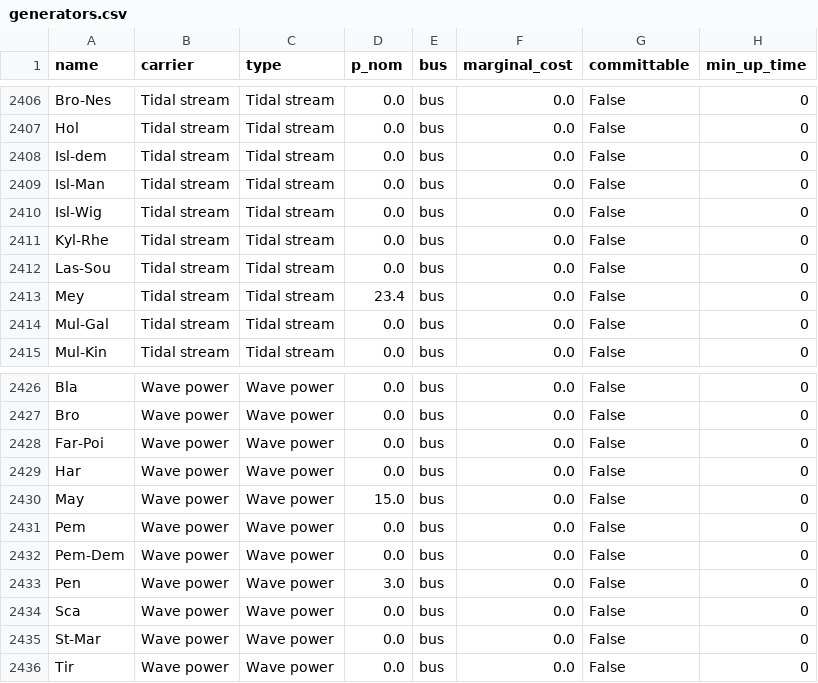
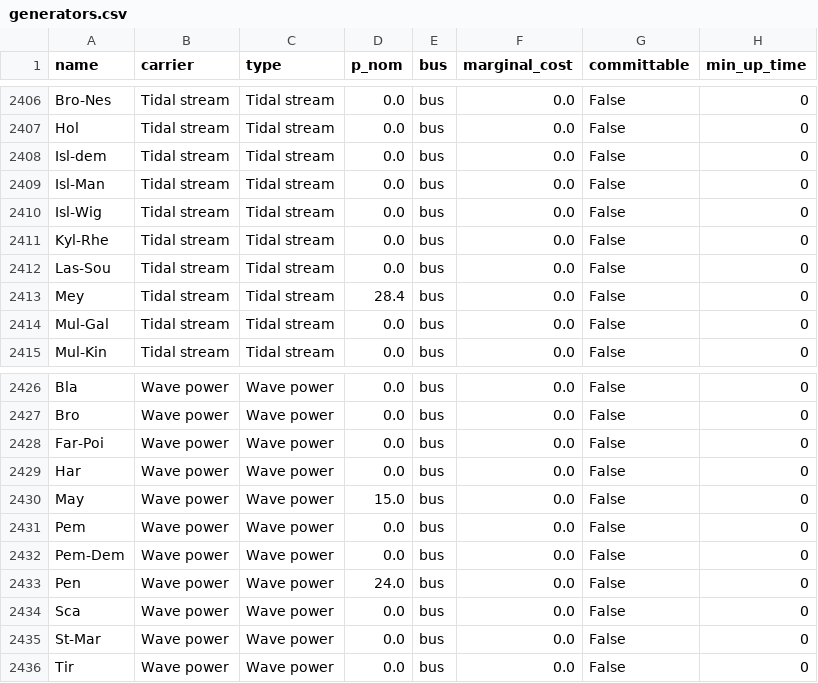
Before and after one commit to marta-uoe/PyPSA-GB-datacentres, a CSV file: PyPSA-GB/UC_data/generators.csv, drawn as a sheet; only a part is shown, gaps mark what is left out; the diff names each change by its address in the sheet, - before the commit and + after, or states it on an @@ line.

```diff
--- a/PyPSA-GB/UC_data/generators.csv
+++ b/PyPSA-GB/UC_data/generators.csv
-D2413 (p_nom): 23.4
+D2413 (p_nom): 28.4
-D2433 (p_nom): 3.0
+D2433 (p_nom): 24.0
```
Also changed, not shown: PyPSA-GB/LOPF_data/generators.csv, PyPSA-GB/LOPF_data/loads-p_set.csv, 7 other files.
